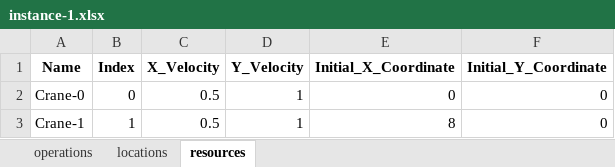
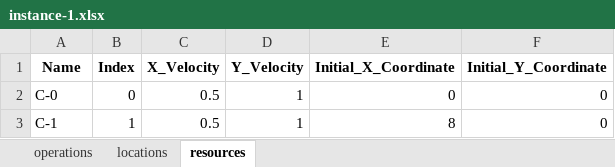
Before and after one commit to Youngin-Cho/FJSP-CT, an Excel workbook: input/validation/10-5/instance-1.xlsx, sheet resources, drawn as a sheet; values as stored, in another font and other column widths than the file's, no borders; the diff names each change by its address in the sheet, - before the commit and + after, or states it on an @@ line.

Commit message:
location name changed

```diff
--- a/input/validation/10-5/instance-1.xlsx (sheet resources)
+++ b/input/validation/10-5/instance-1.xlsx (sheet resources)
-A2 (Name): Crane-0
+A2 (Name): C-0
-A3 (Name): Crane-1
+A3 (Name): C-1
```
Also changed, not shown: sheet operations, sheet locations, input/validation/10-5/instance-13.xlsx, input/validation/10-5/instance-15.xlsx, 19 other files.
